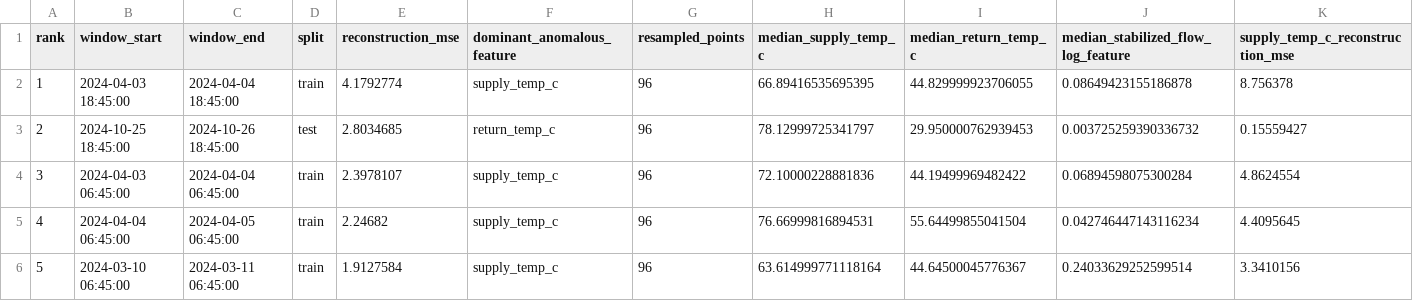
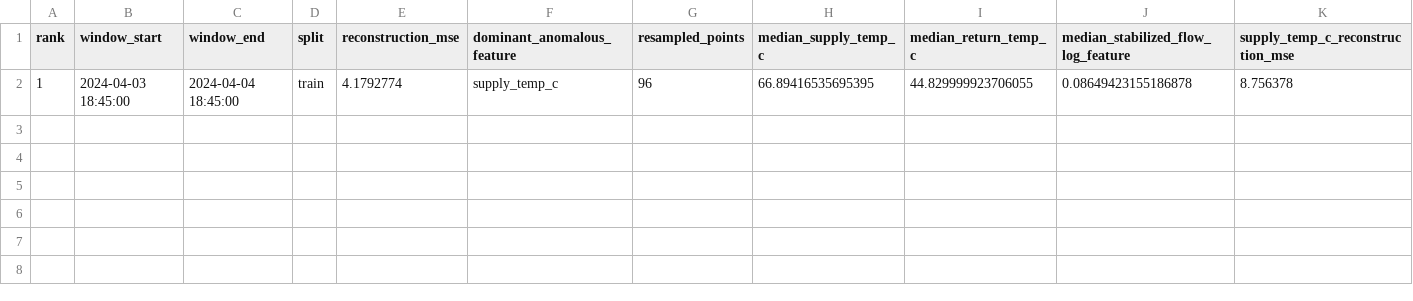
Before and after one commit to comi-cvetkovic/thesis-heat-detection, a CSV file: Results/tables/inspect_autoencoder_cons_hostatgeria_underfloor_hea_stabilized_log_summary.csv, drawn as a sheet; only a part is shown; rows hold the shown columns only; the diff names each change by its address in the sheet, - before the commit and + after, or states it on an @@ line.

```diff
--- a/Results/tables/inspect_autoencoder_cons_hostatgeria_underfloor_hea_stabilized_log_summary.csv
+++ b/Results/tables/inspect_autoencoder_cons_hostatgeria_underfloor_hea_stabilized_log_summary.csv
-row 3: 2 | 2024-10-25 18:45:00 | 2024-10-26 18:45:00 | test | 2.8034685 | return_temp_c | 96 | 78.12999725341797 | 29.950000762939453 | 0.003725259390336732 | 0.15559427
-row 4: 3 | 2024-04-03 06:45:00 | 2024-04-04 06:45:00 | train | 2.3978107 | supply_temp_c | 96 | 72.10000228881836 | 44.19499969482422 | 0.06894598075300284 | 4.8624554
-row 5: 4 | 2024-04-04 06:45:00 | 2024-04-05 06:45:00 | train | 2.24682 | supply_temp_c | 96 | 76.66999816894531 | 55.64499855041504 | 0.042746447143116234 | 4.4095645
-row 6: 5 | 2024-03-10 06:45:00 | 2024-03-11 06:45:00 | train | 1.9127584 | supply_temp_c | 96 | 63.614999771118164 | 44.64500045776367 | 0.24033629252599514 | 3.3410156
```
Also changed, not shown: Results/tables/inspect_autoencoder_cons_abat_cisneros_stabilized_log_summary.csv, Results/tables/inspect_autoencoder_cons_abat_garriga_stabilized_log_summary.csv, 50 other files.
